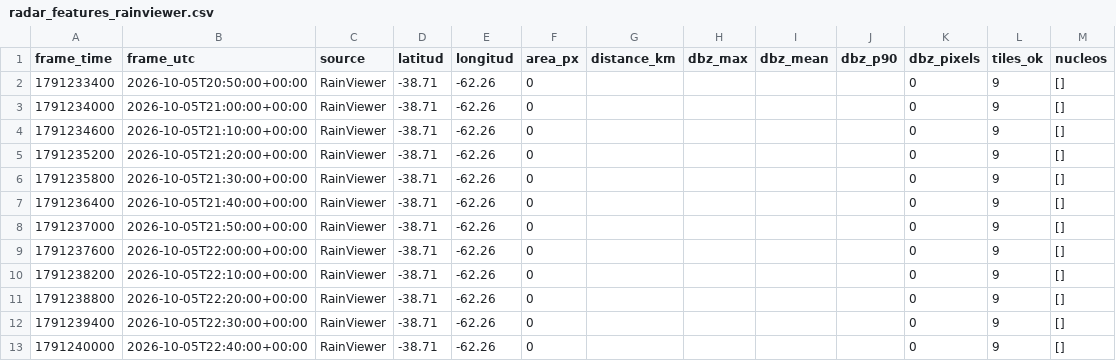
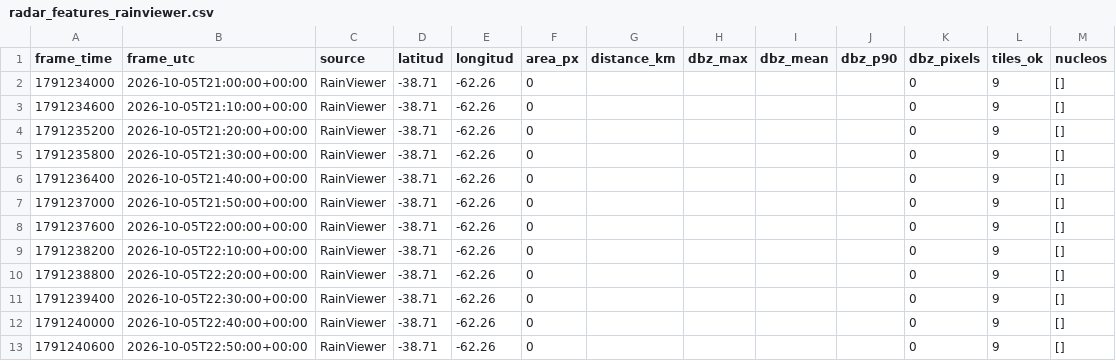
Before and after one commit to lucas12839/Clima-ar, a CSV file: data/radar/radar_features_rainviewer.csv, drawn as a sheet.

Commit message:
radar V7 nowcast

```diff
--- a/data/radar/radar_features_rainviewer.csv
+++ b/data/radar/radar_features_rainviewer.csv
@@ -1,3 +1,2 @@
 frame_time,frame_utc,source,latitud,longitud,area_px,distance_km,dbz_max,dbz_mean,dbz_p90,dbz_pixels,tiles_ok,nucleos
-1791233400,2026-10-05T20:50:00+00:00,RainViewer,-38.71,-62.26,0,,,,,0,9,[]
 1791234000,2026-10-05T21:00:00+00:00,RainViewer,-38.71,-62.26,0,,,,,0,9,[]
@@ -13 +12,2 @@ frame_time,frame_utc,source,latitud,longitud,area_px,distance_km,dbz_max,dbz_mea
 1791240000,2026-10-05T22:40:00+00:00,RainViewer,-38.71,-62.26,0,,,,,0,9,[]
+1791240600,2026-10-05T22:50:00+00:00,RainViewer,-38.71,-62.26,0,,,,,0,9,[]
```
Also changed, not shown: 2 other files.
